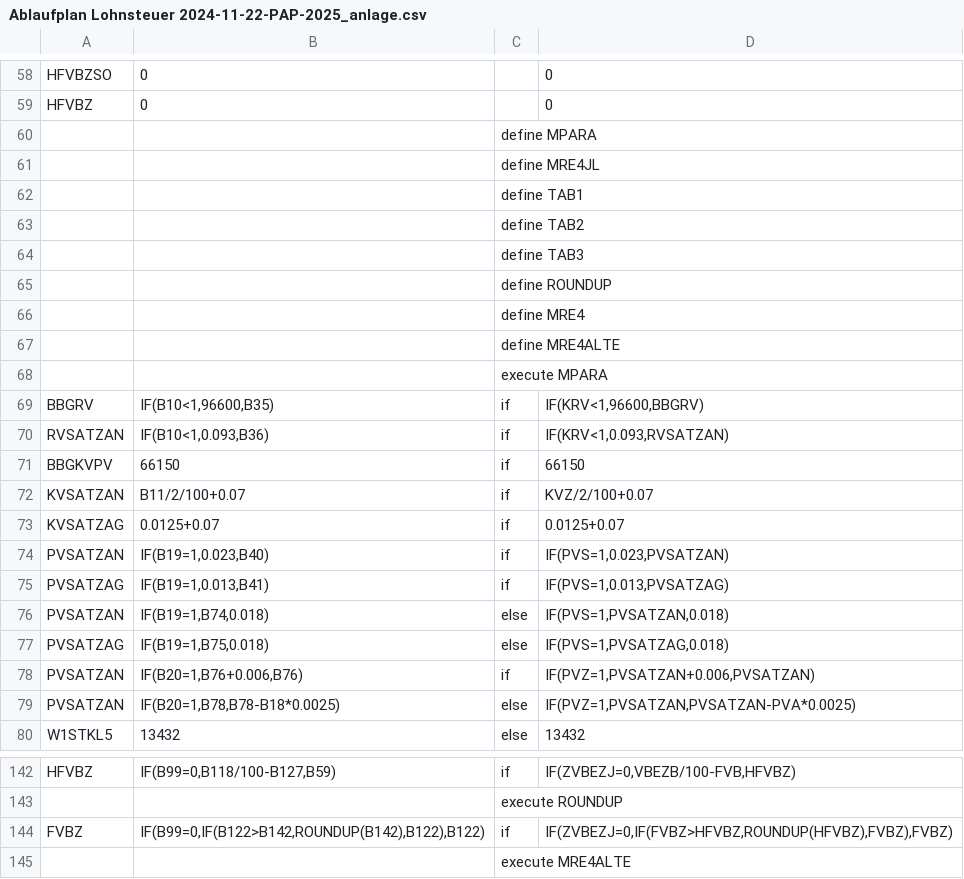
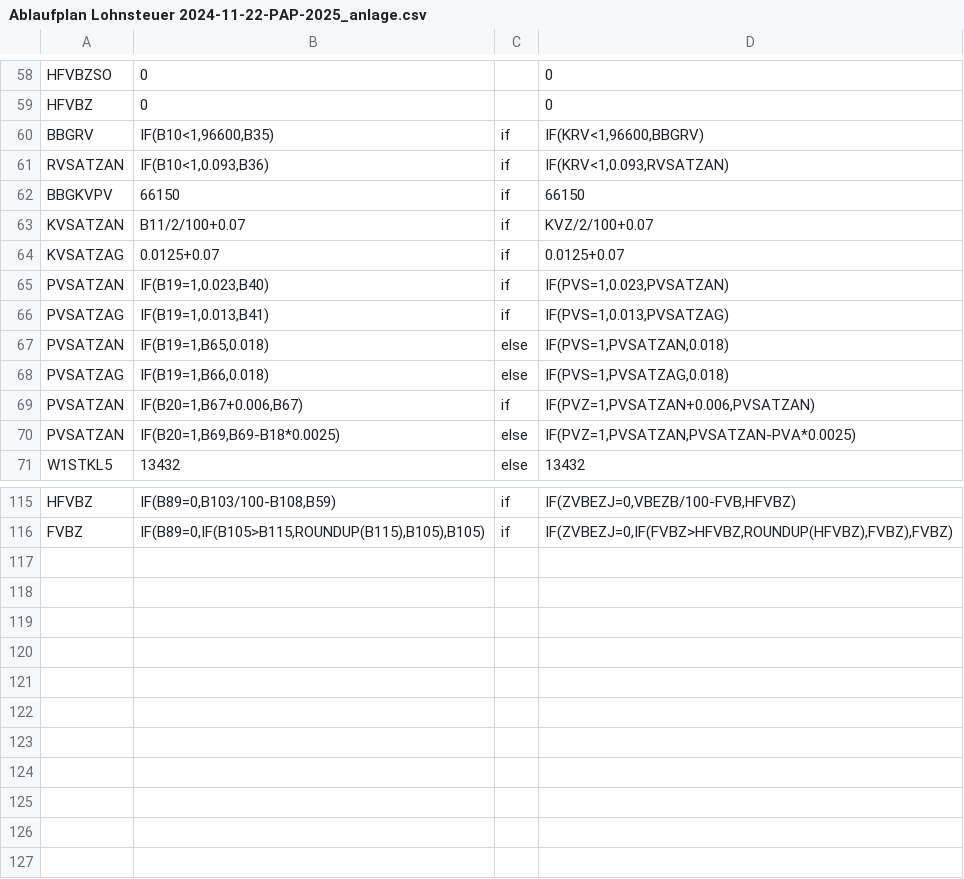
Before and after one commit to ardiannm/flow, a CSV file: Ablaufplan Lohnsteuer 2024-11-22-PAP-2025_anlage.csv, drawn as a sheet; only a part is shown, gaps mark what is left out; removed rows and columns are numbered as before the commit, all else as after; the diff covers the shown part only; the diff names each change by its address in the sheet, - before the commit and + after, or states it on an @@ line.

```diff
--- a/Ablaufplan Lohnsteuer 2024-11-22-PAP-2025_anlage.csv
+++ b/Ablaufplan Lohnsteuer 2024-11-22-PAP-2025_anlage.csv
-row 60:  |  | define MPARA
-row 61:  |  | define MRE4JL
-row 62:  |  | define TAB1
-row 63:  |  | define TAB2
-row 64:  |  | define TAB3
-row 65:  |  | define ROUNDUP
-row 66:  |  | define MRE4
-row 67:  |  | define MRE4ALTE
-row 68:  |  | execute MPARA
-B67: IF(B19=1,B74,0.018)
+B67: IF(B19=1,B65,0.018)
-B68: IF(B19=1,B75,0.018)
+B68: IF(B19=1,B66,0.018)
-B69: IF(B20=1,B76+0.006,B76)
+B69: IF(B20=1,B67+0.006,B67)
-B70: IF(B20=1,B78,B78-B18*0.0025)
+B70: IF(B20=1,B69,B69-B18*0.0025)
-B115: IF(B99=0,B118/100-B127,B59)
+B115: IF(B89=0,B103/100-B108,B59)
-row 143:  |  | execute ROUNDUP
-B116: IF(B99=0,IF(B122>B142,ROUNDUP(B142),B122),B122)
+B116: IF(B89=0,IF(B105>B115,ROUNDUP(B115),B105),B105)
-row 145:  |  | execute MRE4ALTE
```
Also changed, not shown: 18 removed rows and 34 edited cells elsewhere in this file, 1 other file.
